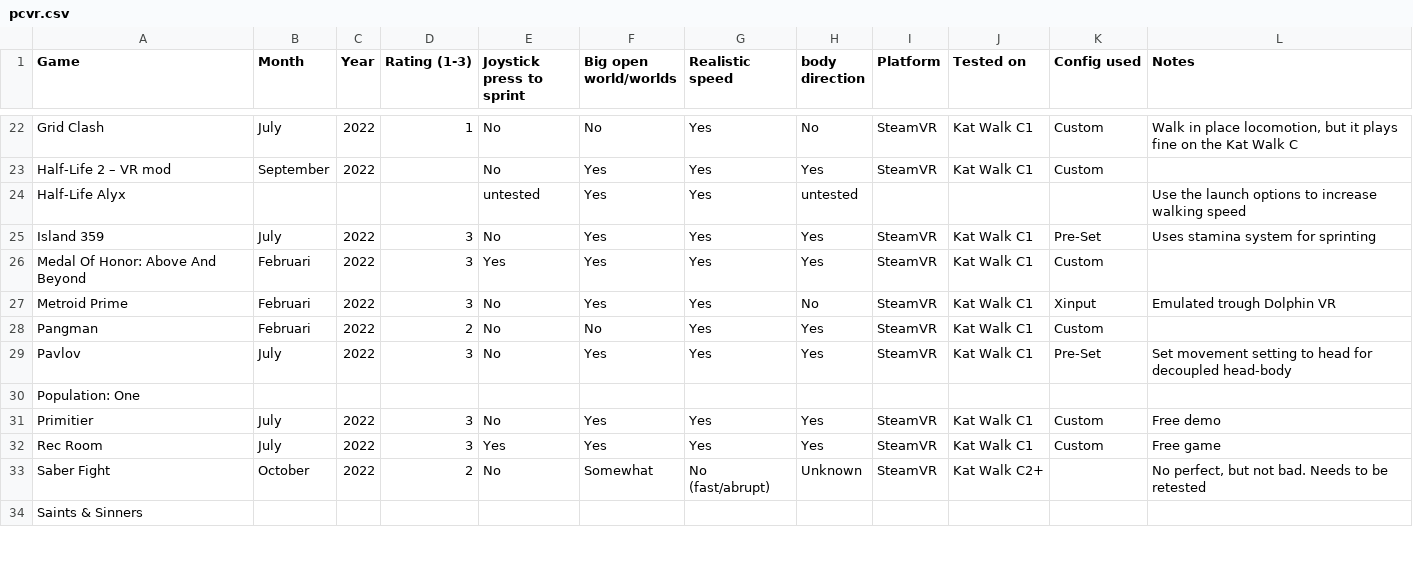
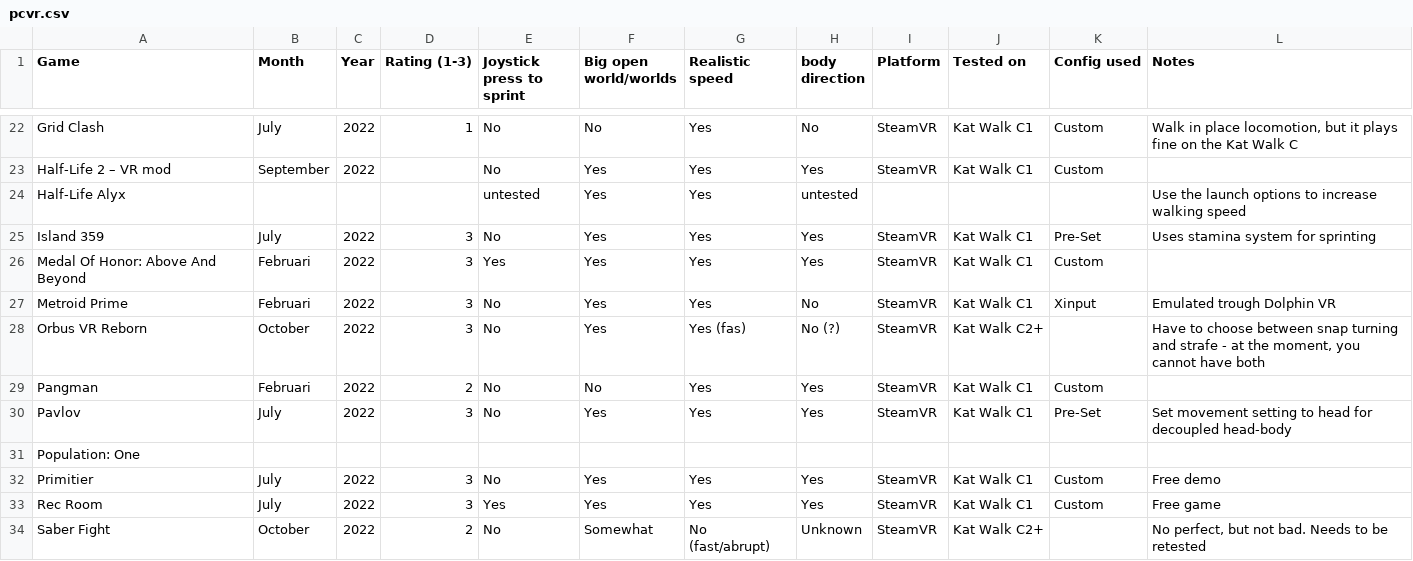
Before and after one commit to dokterkats/katDB, a CSV file: lists/pcvr.csv, drawn as a sheet; only a part is shown, gaps mark what is left out; the shorter side is filled out with more unchanged rows.

Commit message:
Added Orbus VR Reborn

```diff
--- a/lists/pcvr.csv
+++ b/lists/pcvr.csv
@@ -27,2 +27,3 @@ Medal Of Honor: Above And Beyond,Februari,2022,3,Yes,Yes,Yes,Yes,SteamVR,Kat Wal
 Metroid Prime,Februari,2022,3,No,Yes,Yes,No,SteamVR,Kat Walk C1,Xinput,Emulated trough Dolphin VR
+Orbus VR Reborn,October,2022,3,No,Yes,Yes (fas),No (?),SteamVR,Kat Walk C2+,,"Have to choose between snap turning and strafe - at the moment, you cannot have both"
 Pangman,Februari,2022,2,No,No,Yes,Yes,SteamVR,Kat Walk C1,Custom,
```
